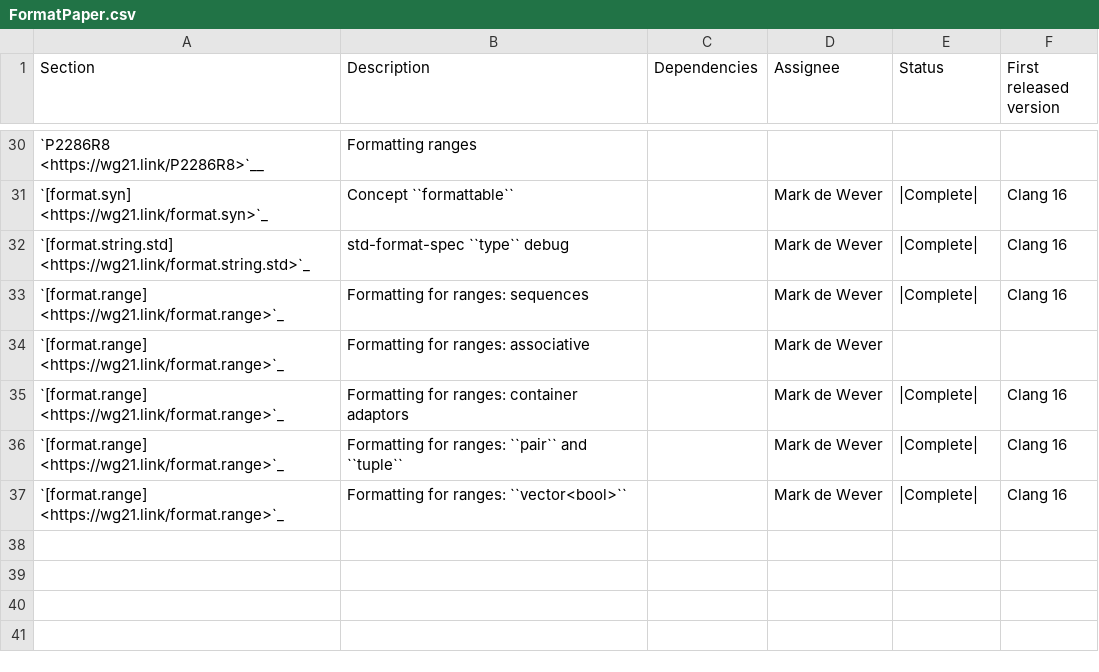
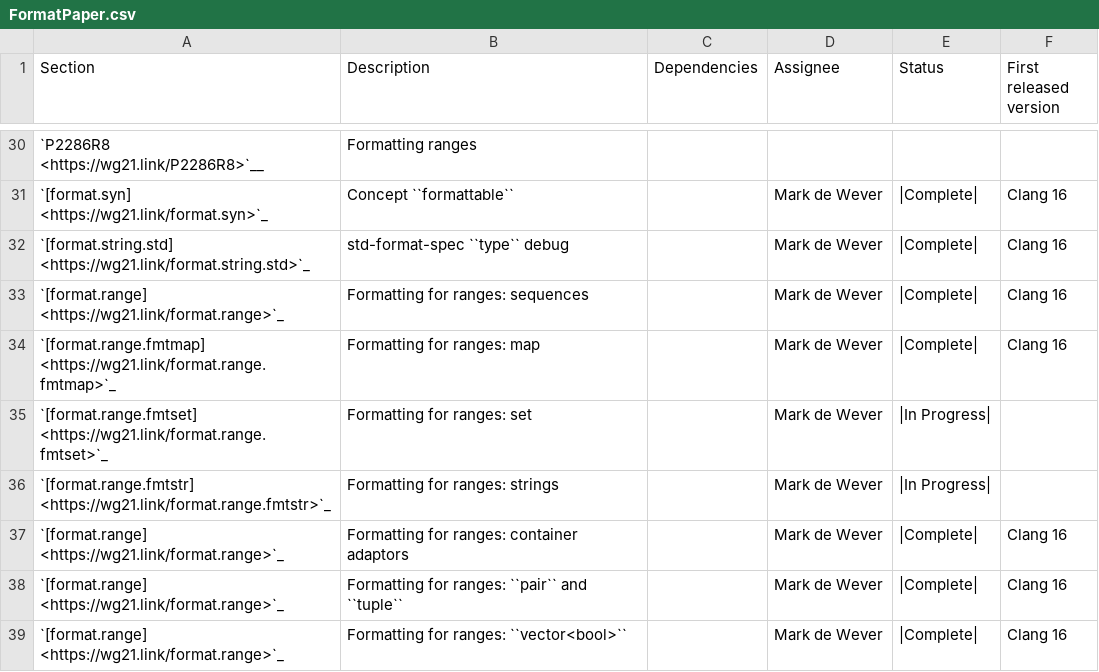
Before and after one commit to CTSRD-CHERI/libcxx, a CSV file: docs/Status/FormatPaper.csv, drawn as a sheet; only a part is shown, gaps mark what is left out.

Commit message:
[libc++][format] range-default-formatter for map
Implements the range-default-formatter specialization range_format::map.

Implements parts of
- P2286R8 Formatting Ranges
- P2585R0 Improving default container formatting

Depends on D140653

Reviewed By: ldionne, #libc

Differential Revision: https://reviews.llvm.org/D140801

```diff
--- a/docs/Status/FormatPaper.csv
+++ b/docs/Status/FormatPaper.csv
@@ -33,3 +33,5 @@ Section,Description,Dependencies,Assignee,Status,First released version
 `[format.range] <https://wg21.link/format.range>`_,"Formatting for ranges: sequences",,Mark de Wever,|Complete|,Clang 16
-`[format.range] <https://wg21.link/format.range>`_,"Formatting for ranges: associative",,Mark de Wever,,
+`[format.range.fmtmap] <https://wg21.link/format.range.fmtmap>`_,"Formatting for ranges: map",,Mark de Wever,|Complete|,Clang 16
+`[format.range.fmtset] <https://wg21.link/format.range.fmtset>`_,"Formatting for ranges: set",,Mark de Wever,|In Progress|,
+`[format.range.fmtstr] <https://wg21.link/format.range.fmtstr>`_,"Formatting for ranges: strings",,Mark de Wever,|In Progress|,
 `[format.range] <https://wg21.link/format.range>`_,"Formatting for ranges: container adaptors",,Mark de Wever,|Complete|,Clang 16
```
Also changed, not shown: 15 other files.
